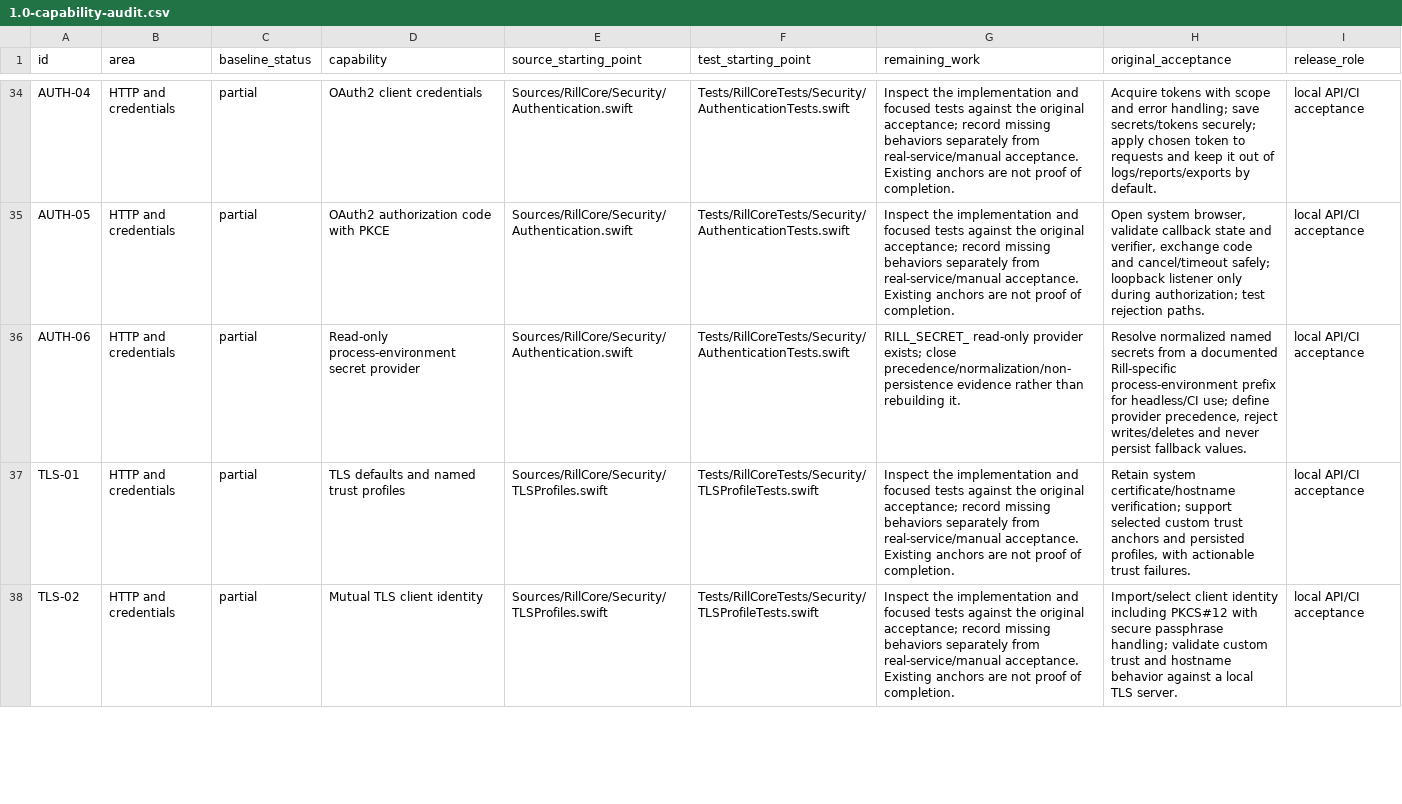
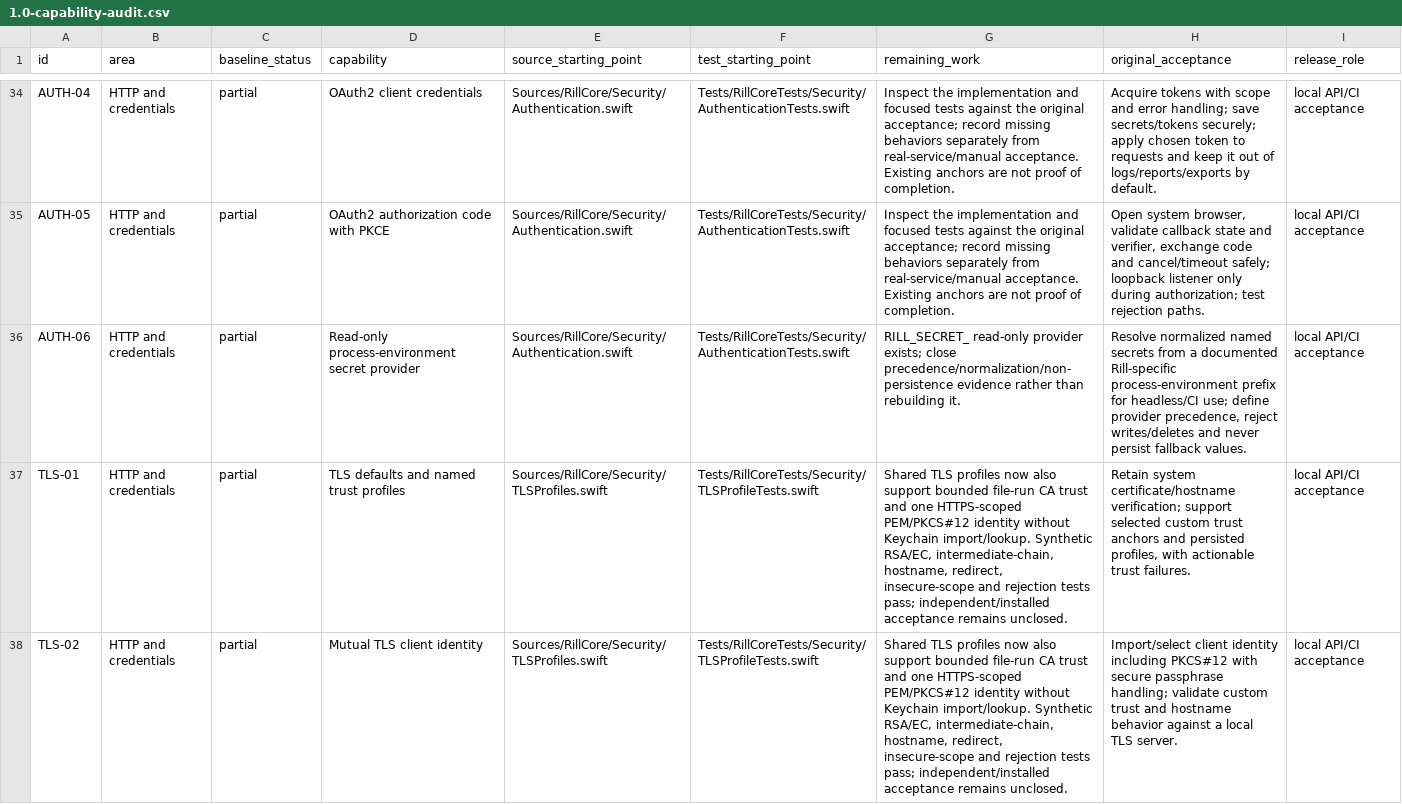
Before and after one commit to alby-raju/Rill, a CSV file: docs/1.0-capability-audit.csv, drawn as a sheet; only a part is shown, gaps mark what is left out; the diff covers the shown part only; the diff names each change by its address in the sheet, - before the commit and + after, or states it on an @@ line.

Commit message:
feat(cli): add scoped file-based TLS for collection runs

```diff
--- a/docs/1.0-capability-audit.csv
+++ b/docs/1.0-capability-audit.csv
-G37:G38 (remaining_work): Inspect the implementation and focused tests against the original acceptance; record missing behaviors separately from real-service/manual acceptance. Existing anchors are not proof of completion.
+G37:G38 (remaining_work): Shared TLS profiles now also support bounded file-run CA trust and one HTTPS-scoped PEM/PKCS#12 identity without Keychain import/lookup. Synthetic RSA/EC, intermediate-chain, hostname, redirect, insecure-scope and rejection tests pass; independent/installed acceptance remains unclosed.
```
Also changed, not shown: 2 edited cells elsewhere in this file, 17 other files.
